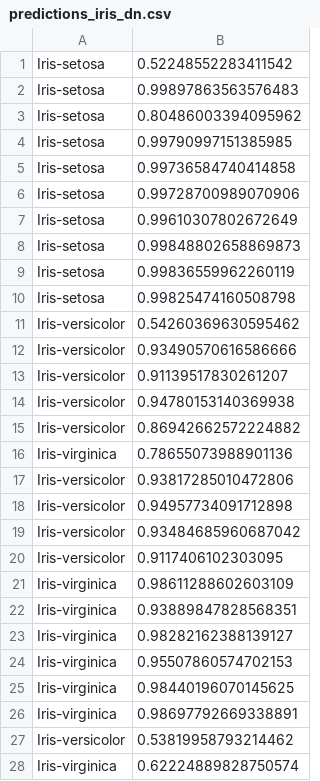
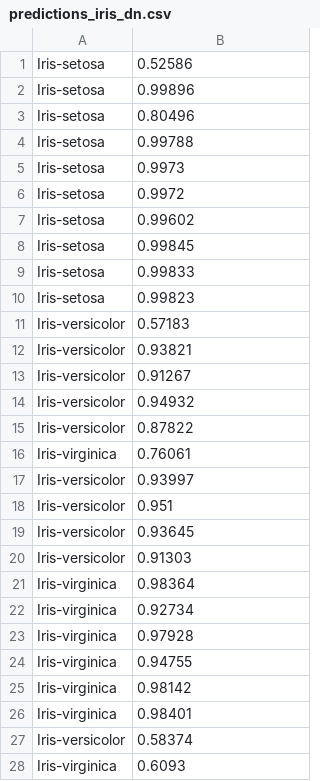
Before and after one commit to bigmlcom/bigmler, a CSV file: check_files/predictions_iris_dn.csv, drawn as a sheet; only a part is shown; the diff covers the shown part only.

Commit message:
Changing tests to adapt to backend changes

```diff
--- a/check_files/predictions_iris_dn.csv
+++ b/check_files/predictions_iris_dn.csv
@@ -1,28 +1,28 @@
-Iris-setosa,0.52248552283411542
-Iris-setosa,0.99897863563576483
-Iris-setosa,0.80486003394095962
-Iris-setosa,0.99790997151385985
-Iris-setosa,0.99736584740414858
-Iris-setosa,0.99728700989070906
-Iris-setosa,0.99610307802672649
-Iris-setosa,0.99848802658869873
-Iris-setosa,0.99836559962260119
-Iris-setosa,0.99825474160508798
-Iris-versicolor,0.54260369630595462
-Iris-versicolor,0.93490570616586666
-Iris-versicolor,0.91139517830261207
-Iris-versicolor,0.94780153140369938
-Iris-versicolor,0.86942662572224882
-Iris-virginica,0.78655073988901136
-Iris-versicolor,0.93817285010472806
-Iris-versicolor,0.94957734091712898
-Iris-versicolor,0.93484685960687042
-Iris-versicolor,0.9117406102303095
-Iris-virginica,0.98611288602603109
-Iris-virginica,0.93889847828568351
-Iris-virginica,0.98282162388139127
-Iris-virginica,0.95507860574702153
-Iris-virginica,0.98440196070145625
-Iris-virginica,0.98697792669338891
-Iris-versicolor,0.53819958793214462
-Iris-virginica,0.62224889828750574
+Iris-setosa,0.52586
+Iris-setosa,0.99896
+Iris-setosa,0.80496
+Iris-setosa,0.99788
+Iris-setosa,0.9973
+Iris-setosa,0.9972
+Iris-setosa,0.99602
+Iris-setosa,0.99845
+Iris-setosa,0.99833
+Iris-setosa,0.99823
+Iris-versicolor,0.57183
+Iris-versicolor,0.93821
+Iris-versicolor,0.91267
+Iris-versicolor,0.94932
+Iris-versicolor,0.87822
+Iris-virginica,0.76061
+Iris-versicolor,0.93997
+Iris-versicolor,0.951
+Iris-versicolor,0.93645
+Iris-versicolor,0.91303
+Iris-virginica,0.98364
+Iris-virginica,0.92734
+Iris-virginica,0.97928
+Iris-virginica,0.94755
+Iris-virginica,0.98142
+Iris-virginica,0.98401
+Iris-versicolor,0.58374
+Iris-virginica,0.6093
```
Also changed, not shown: 2 edited cells elsewhere in this file.
